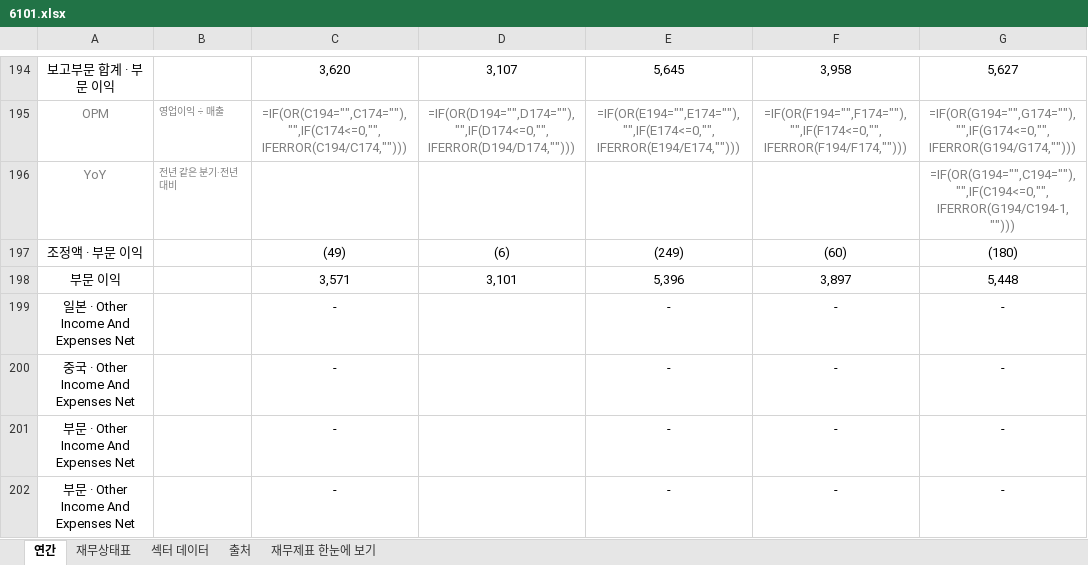
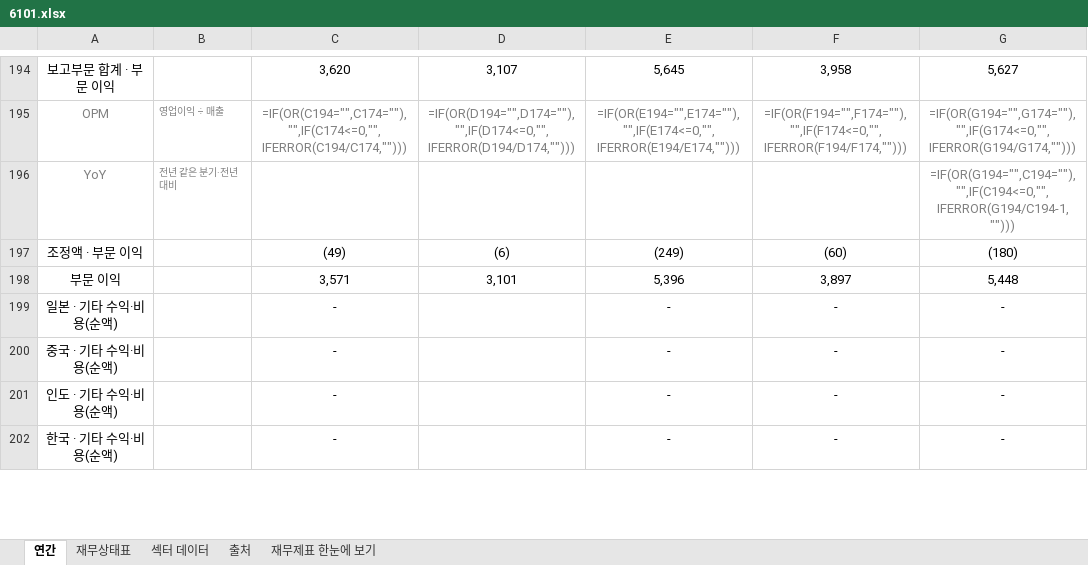
Before and after one commit to minwook1011/earnings-screener, an Excel workbook: docs/data/jp/xlsx/6101.xlsx, sheet 연간, drawn as a sheet; only a part is shown, gaps mark what is left out; values as stored, in another font and other column widths than the file's, no borders; formulas without a stored value are shown as written; the diff covers the shown part only; the diff names each change by its address in the sheet, - before the commit and + after, or states it on an @@ line.

```diff
--- a/docs/data/jp/xlsx/6101.xlsx (sheet 연간)
+++ b/docs/data/jp/xlsx/6101.xlsx (sheet 연간)
-A199: 일본 · Other Income And Expenses Net
+A199: 일본 · 기타 수익·비용(순액)
-A200: 중국 · Other Income And Expenses Net
+A200: 중국 · 기타 수익·비용(순액)
-A201: 부문 · Other Income And Expenses Net
+A201: 인도 · 기타 수익·비용(순액)
-A202: 부문 · Other Income And Expenses Net
+A202: 한국 · 기타 수익·비용(순액)
```
Also changed, not shown: 31 edited cells elsewhere in this sheet, docs/data/jp/xlsx/4044.xlsx, 3 other files.
